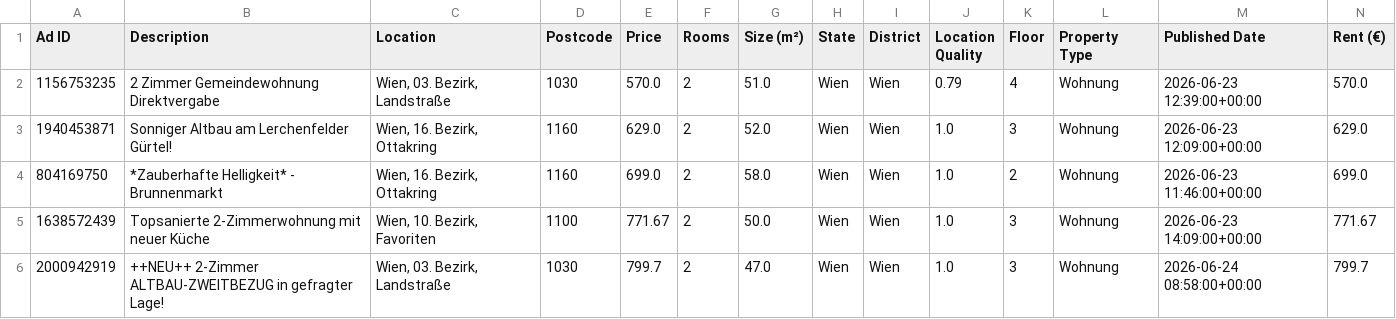
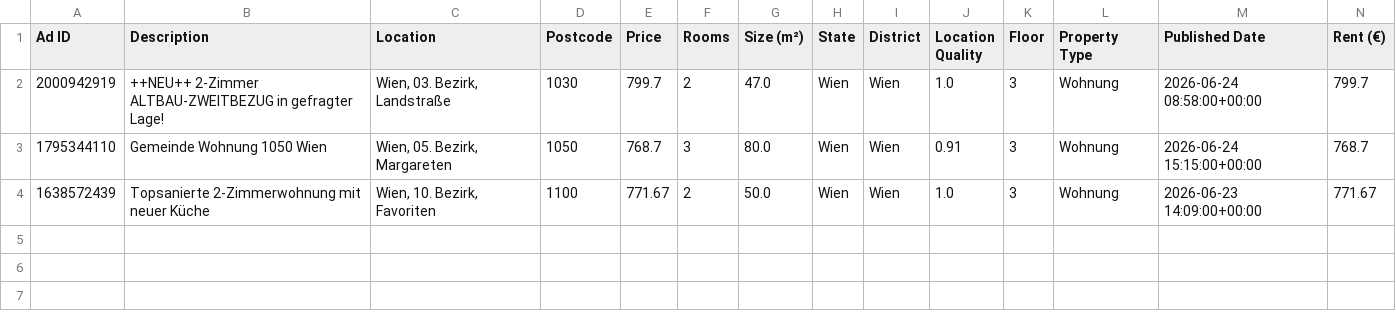
Before and after one commit to AthomsG/renting-in-vienna, a CSV file: check_these.csv, drawn as a sheet; only a part is shown; removed rows and columns are numbered as before the commit, all else as after; rows hold the shown columns only; the diff names each change by its address in the sheet, - before the commit and + after, or states it on an @@ line.

```diff
--- a/check_these.csv
+++ b/check_these.csv
-row 2: 1156753235 | 2 Zimmer Gemeindewohnung Direktvergabe | Wien, 03. Bezirk, Landstraße | 1030 | 570.0 | 2 | 51.0 | Wien | Wien | 0.79 | 4 | Wohnung | 2026-06-23 12:39:00+00:00 | 570.0
-row 3: 1940453871 | Sonniger Altbau am Lerchenfelder Gürtel! | Wien, 16. Bezirk, Ottakring | 1160 | 629.0 | 2 | 52.0 | Wien | Wien | 1.0 | 3 | Wohnung | 2026-06-23 12:09:00+00:00 | 629.0
-row 4: 804169750 | *Zauberhafte Helligkeit* - Brunnenmarkt | Wien, 16. Bezirk, Ottakring | 1160 | 699.0 | 2 | 58.0 | Wien | Wien | 1.0 | 2 | Wohnung | 2026-06-23 11:46:00+00:00 | 699.0
@@ row 6 moved to row 2: 2000942919 @@
+row 3: 1795344110 | Gemeinde Wohnung 1050 Wien | Wien, 05. Bezirk, Margareten | 1050 | 768.7 | 3 | 80.0 | Wien | Wien | 0.91 | 3 | Wohnung | 2026-06-24 15:15:00+00:00 | 768.7
```
Also changed, not shown: 2 other files.
